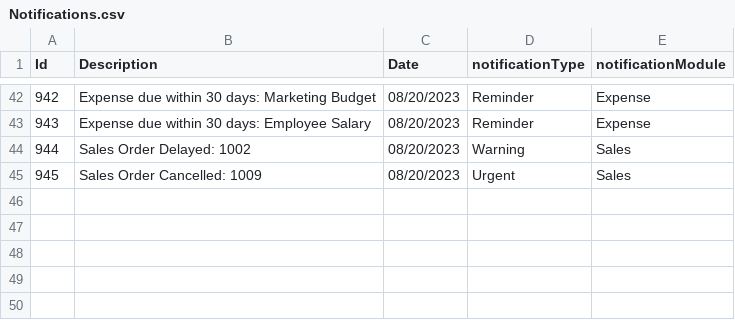
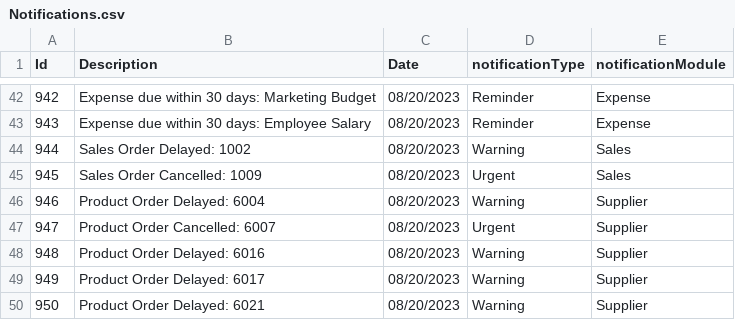
Before and after one commit to Akaina1/Csharp-Final-Project, a CSV file: Database/Notifications.csv, drawn as a sheet; only a part is shown, gaps mark what is left out; the diff names each change by its address in the sheet, - before the commit and + after, or states it on an @@ line.

Commit message:
implemented CheckOrder

```diff
--- a/Database/Notifications.csv
+++ b/Database/Notifications.csv
+row 46: 946 | Product Order Delayed: 6004 | 08/20/2023 | Warning | Supplier
+row 47: 947 | Product Order Cancelled: 6007 | 08/20/2023 | Urgent | Supplier
+row 48: 948 | Product Order Delayed: 6016 | 08/20/2023 | Warning | Supplier
+row 49: 949 | Product Order Delayed: 6017 | 08/20/2023 | Warning | Supplier
+row 50: 950 | Product Order Delayed: 6021 | 08/20/2023 | Warning | Supplier
```
Also changed, not shown: 2 other files.
